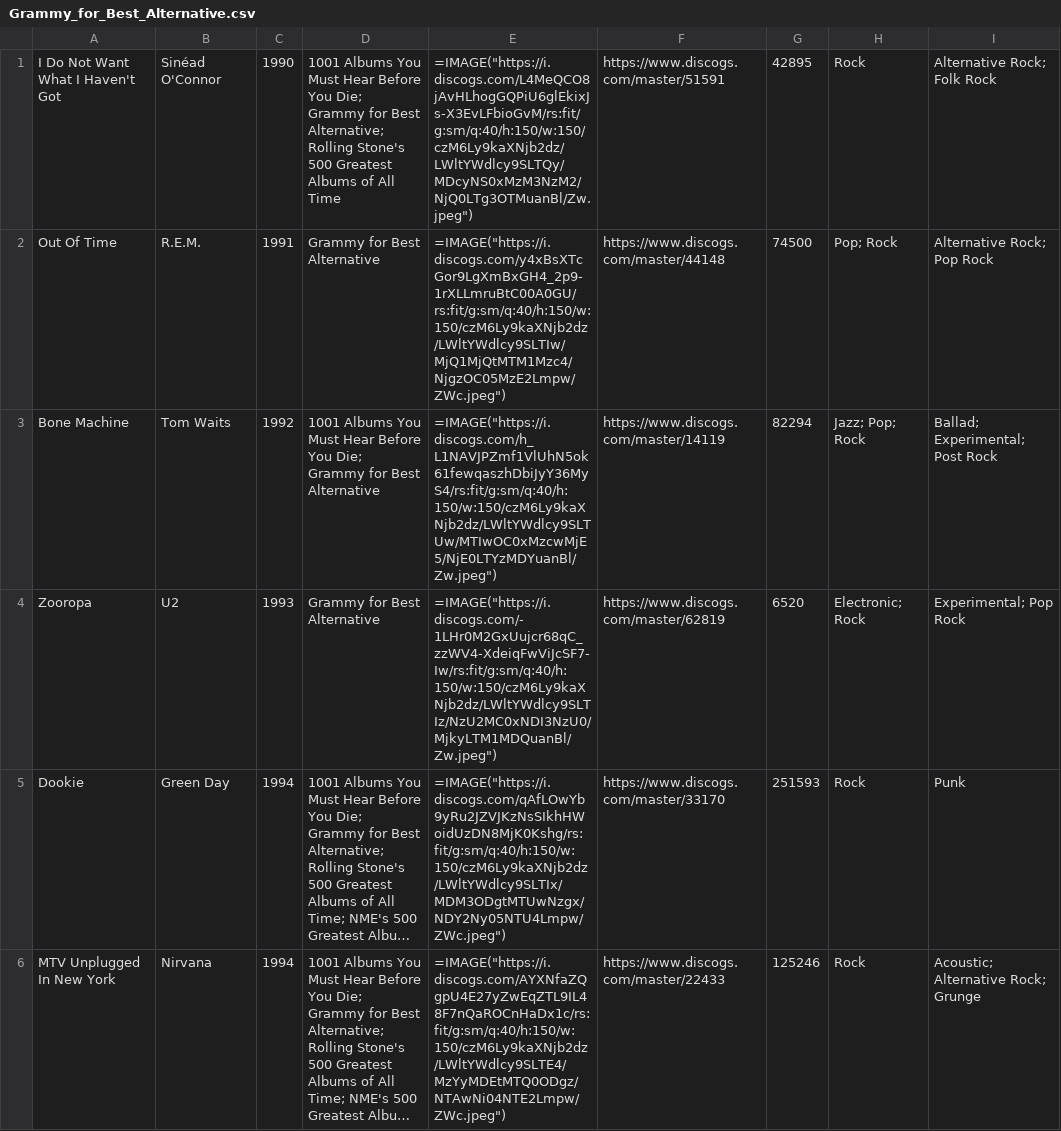
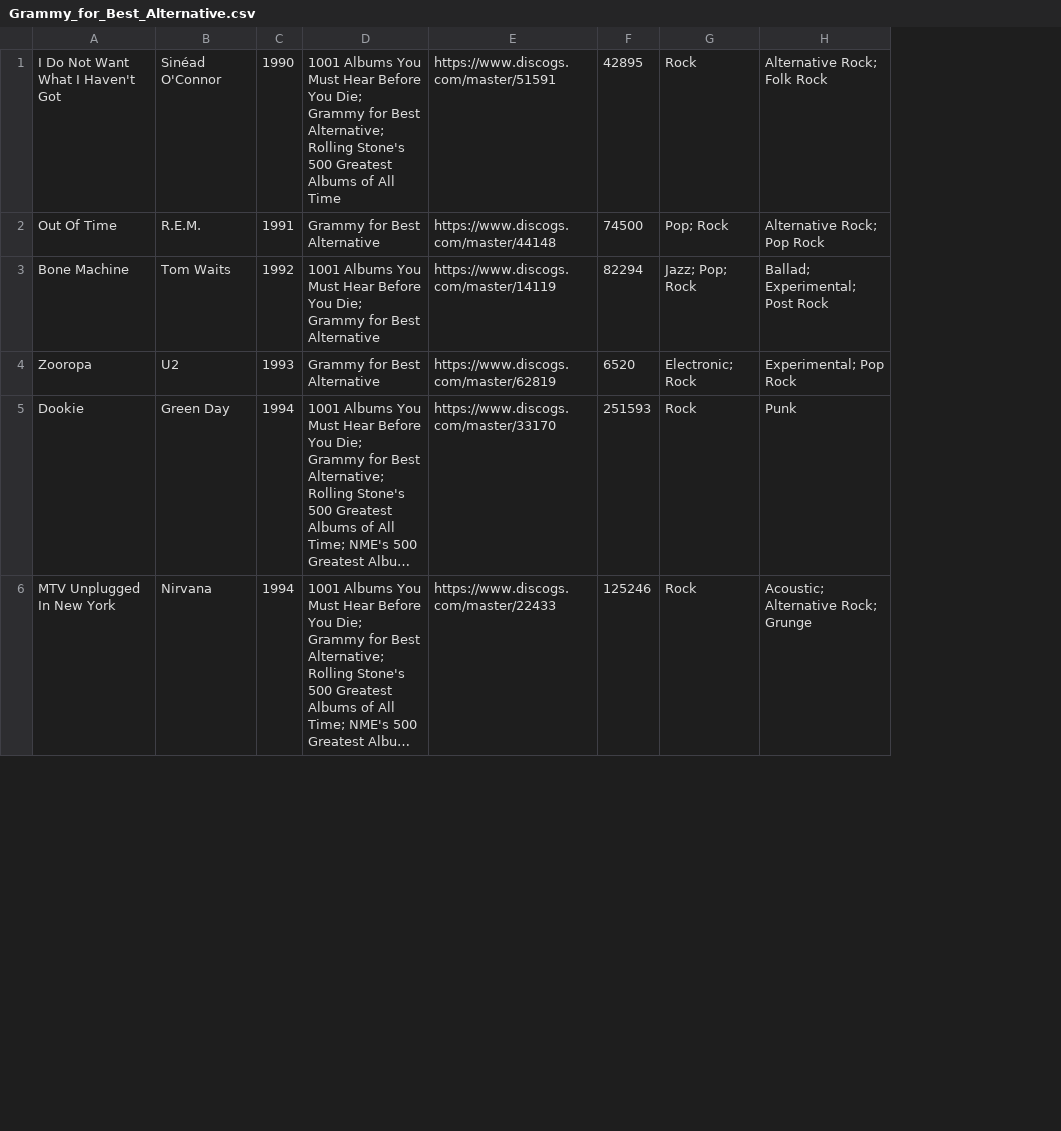
Before and after one commit to seanbreckenridge/albums, a CSV file: csv_data/reasons/Grammy_for_Best_Alternative.csv, drawn as a sheet; only a part is shown; long unchanged cells end in …; the diff names each change by its address in the sheet, - before the commit and + after, or states it on an @@ line.

Commit message:
remove image from reason CSV files

```diff
--- a/csv_data/reasons/Grammy_for_Best_Alternative.csv
+++ b/csv_data/reasons/Grammy_for_Best_Alternative.csv
-column E, rows 1-6: =IMAGE("https://i.discogs.com/L4MeQCO8jAvHLhogGQPiU6glEkixJs-X3EvLFbioGvM/rs:fit/g:sm/q:40/h:150/w:150/czM6Ly9kaXNjb2dz/LWltYWdlcy9SLTQy/MDcyNS0xMzM3NzM2/NjQ0LTg3OTMuanBl/Zw.jpeg") | =IMAGE("https://i.discogs.com/y4xBsXTcGor9LgXmBxGH4_2p9-1rXLLmruBtC00A0GU/rs:fit/g:sm/q:40/h:150/w:150/czM6Ly9kaXNjb2dz/LWltYWdlcy9SLTIw/MjQ1MjQtMTM1Mzc4/NjgzOC05MzE2Lmpw/ZWc.jpeg") | =IMAGE("https://i.discogs.com/h_L1NAVJPZmf1VlUhN5ok61fewqaszhDbiJyY36MyS4/rs:fit/g:sm/q:40/h:150/w:150/czM6Ly9kaXNjb2dz/LWltYWdlcy9SLTUw/MTIwOC0xMzcwMjE5/NjE0LTYzMDYuanBl/Zw.jpeg") | =IMAGE("https://i.discogs.com/-1LHr0M2GxUujcr68qC_zzWV4-XdeiqFwViJcSF7-Iw/rs:fit/g:sm/q:40/h:150/w:150/czM6Ly9kaXNjb2dz/LWltYWdlcy9SLTIz/NzU2MC0xNDI3NzU0/MjkyLTM1MDQuanBl/Zw.jpeg") | =IMAGE("https://i.discogs.com/qAfLOwYb9yRu2JZVJKzNsSIkhHWoidUzDN8MjK0Kshg/rs:fit/g:sm/q:40/h:150/w:150/czM6Ly9kaXNjb2dz/LWltYWdlcy9SLTIx/MDM3ODgtMTUwNzgx/NDY2Ny05NTU4Lmpw/ZWc.jpeg") | =IMAGE("https://i.discogs.com/AYXNfaZQgpU4E27yZwEqZTL9IL48F7nQaROCnHaDx1c/rs:fit/g:sm/q:40/h:150/w:150/czM6Ly9kaXNjb2dz/LWltYWdlcy9SLTE4/MzYyMDEtMTQ0ODgz/NTAwNi04NTE2Lmpw/ZWc.jpeg")
```
Also changed, not shown: csv_data/reasons/Grammy_for_Best_Country.csv, csv_data/reasons/Grammy_for_Best_Pop_Vocal.csv, 57 other files.
